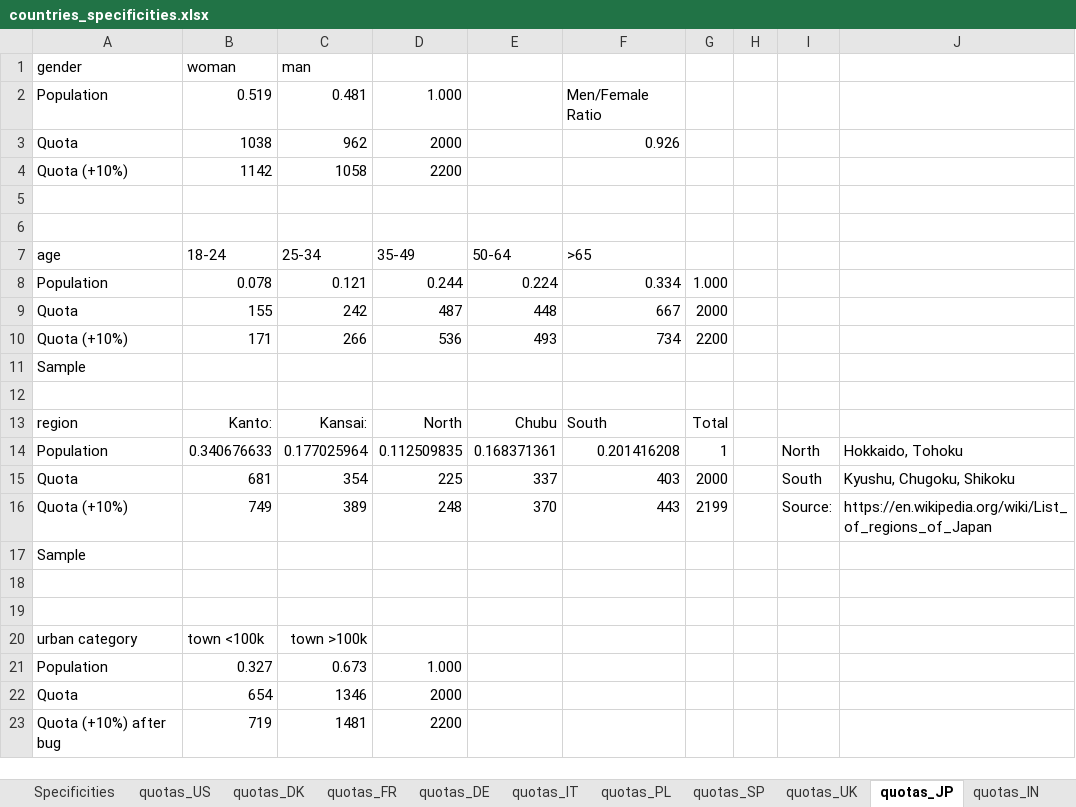
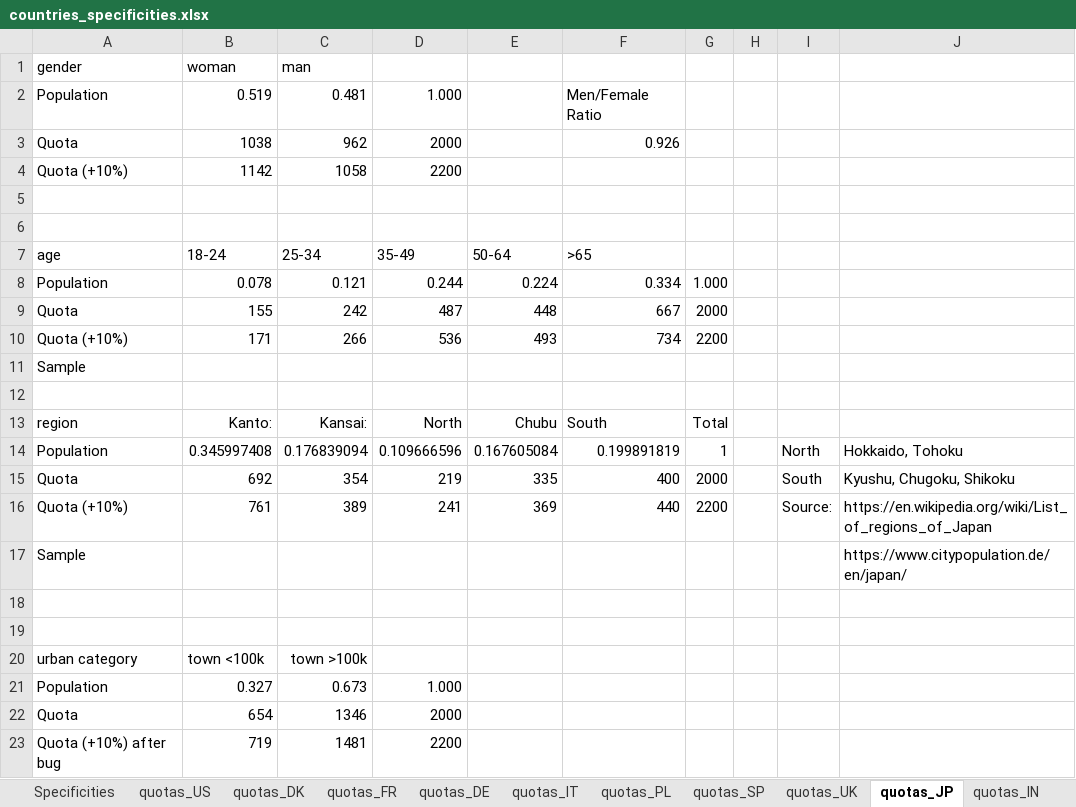
Before and after one commit to mariuslehenaff/oecd_climate, an Excel workbook: questionnaires/countries_specificities.xlsx, sheet quotas_JP, drawn as a sheet; values as stored, in another font and other column widths than the file's, no borders; the diff names each change by its address in the sheet, - before the commit and + after, or states it on an @@ line.

Commit message:
update jp census 2020

```diff
--- a/questionnaires/countries_specificities.xlsx (sheet quotas_JP)
+++ b/questionnaires/countries_specificities.xlsx (sheet quotas_JP)
-B14: 0.340676633
+B14: 0.345997408
-C14: 0.177025964
+C14: 0.176839094
-D14: 0.112509835
+D14: 0.109666596
-E14: 0.168371361
+E14: 0.167605084
-F14: 0.201416208
+F14: 0.199891819
-B15: 681
+B15: 692
-D15: 225
+D15: 219
-E15: 337
+E15: 335
-F15: 403
+F15: 400
-B16: 749
+B16: 761
-D16: 248
+D16: 241
-E16: 370
+E16: 369
-F16: 443
+F16: 440
-G16: 2199
+G16: 2200
-J17: (empty)
+J17: https://www.citypopulation.de/en/japan/
```
